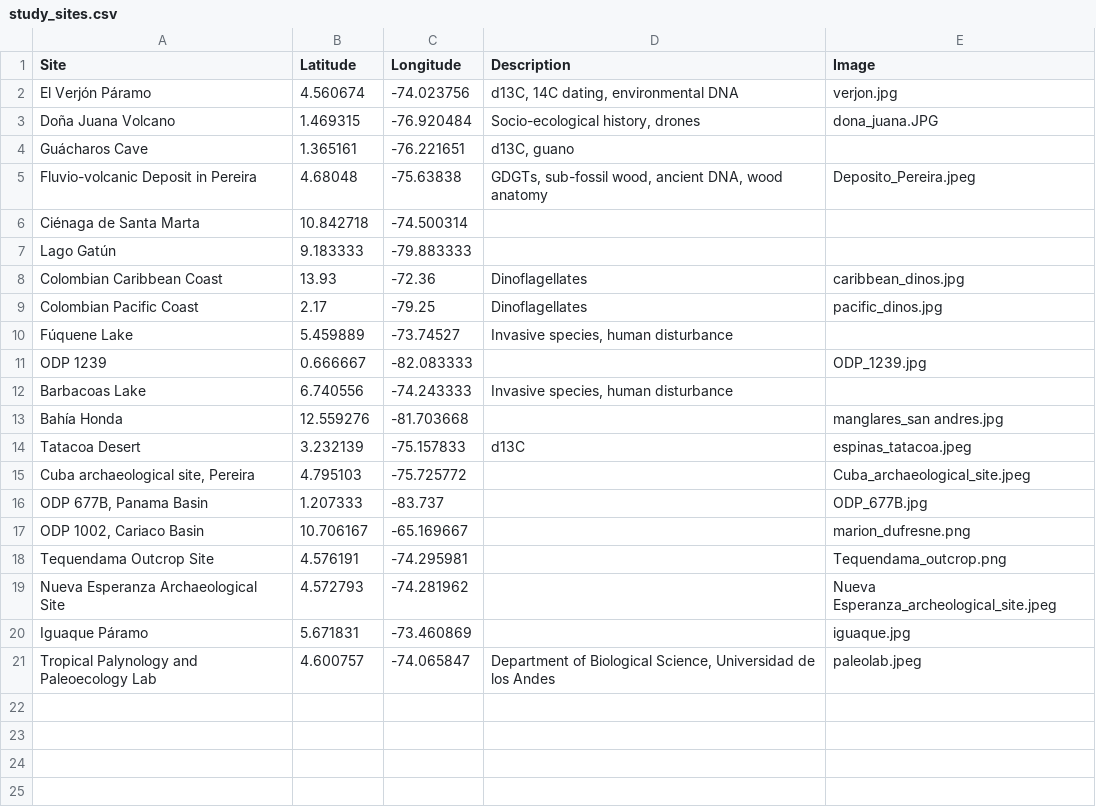
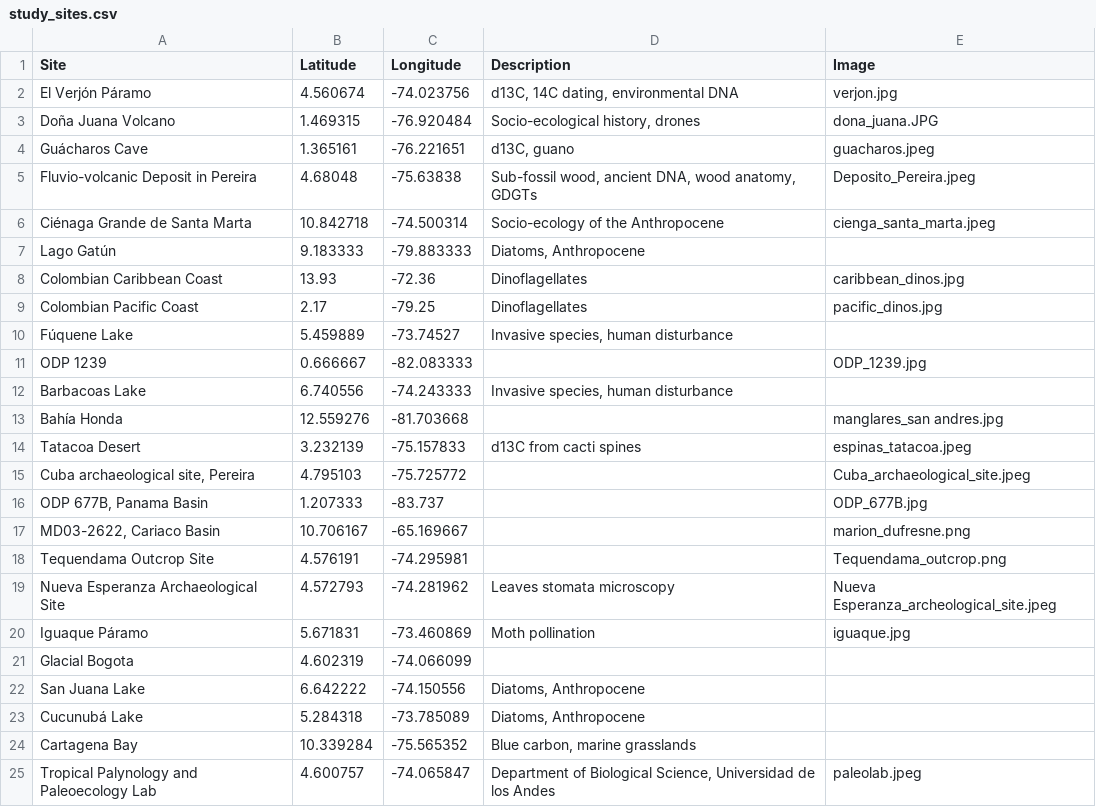
Before and after one commit to ancazugo/paleolabweb, a CSV file: study_sites.csv, drawn as a sheet.

Commit message:
New images from Cartagena and Guacharos

```diff
--- a/study_sites.csv
+++ b/study_sites.csv
@@ -3,6 +3,6 @@ El Verjón Páramo;4.560674;-74.023756; d13C, 14C dating, environmental DNA;verj
 Doña Juana Volcano;1.469315;-76.920484; Socio-ecological history, drones;dona_juana.JPG
-Guácharos Cave;1.365161;-76.221651; d13C, guano;
-Fluvio-volcanic Deposit in Pereira;4.68048;-75.63838; GDGTs, sub-fossil wood, ancient DNA, wood anatomy;Deposito_Pereira.jpeg
-Ciénaga de Santa Marta;10.842718;-74.500314;;
-Lago Gatún;9.183333;-79.883333;;
+Guácharos Cave;1.365161;-76.221651; d13C, guano;guacharos.jpeg
+Fluvio-volcanic Deposit in Pereira;4.68048;-75.63838;Sub-fossil wood, ancient DNA, wood anatomy, GDGTs;Deposito_Pereira.jpeg
+Ciénaga Grande de Santa Marta;10.842718;-74.500314;Socio-ecology of the Anthropocene;cienga_santa_marta.jpeg
+Lago Gatún;9.183333;-79.883333;Diatoms, Anthropocene;
 Colombian Caribbean Coast;13.93;-72.36; Dinoflagellates;caribbean_dinos.jpg
@@ -13,9 +13,13 @@ Barbacoas Lake;6.740556;-74.243333; Invasive species, human disturbance;
 Bahía Honda;12.559276;-81.703668;;manglares_san andres.jpg
-Tatacoa Desert;3.232139;-75.157833;d13C;espinas_tatacoa.jpeg
+Tatacoa Desert;3.232139;-75.157833;d13C from cacti spines;espinas_tatacoa.jpeg
 Cuba archaeological site, Pereira;4.795103;-75.725772;;Cuba_archaeological_site.jpeg
 ODP 677B, Panama Basin;1.207333;-83.737;;ODP_677B.jpg
-ODP 1002, Cariaco Basin;10.706167;-65.169667;;marion_dufresne.png
+MD03-2622, Cariaco Basin;10.706167;-65.169667;;marion_dufresne.png
 Tequendama Outcrop Site;4.576191;-74.295981;;Tequendama_outcrop.png
-Nueva Esperanza Archaeological Site;4.572793;-74.281962;;Nueva Esperanza_archeological_site.jpeg
-Iguaque Páramo;5.671831;-73.460869;;iguaque.jpg
+Nueva Esperanza Archaeological Site;4.572793;-74.281962;Leaves stomata microscopy;Nueva Esperanza_archeological_site.jpeg
+Iguaque Páramo;5.671831;-73.460869;Moth pollination;iguaque.jpg
+Glacial Bogota;4.602319;-74.066099;;
+San Juana Lake;6.642222;-74.150556;Diatoms, Anthropocene;
+Cucunubá Lake;5.284318;-73.785089;Diatoms, Anthropocene;
+Cartagena Bay;10.339284;-75.565352;Blue carbon, marine grasslands;
 Tropical Palynology and Paleoecology Lab;4.600757;-74.065847;Department of Biological Science, Universidad de los Andes;paleolab.jpeg
```
Also changed, not shown: 6 other files.
